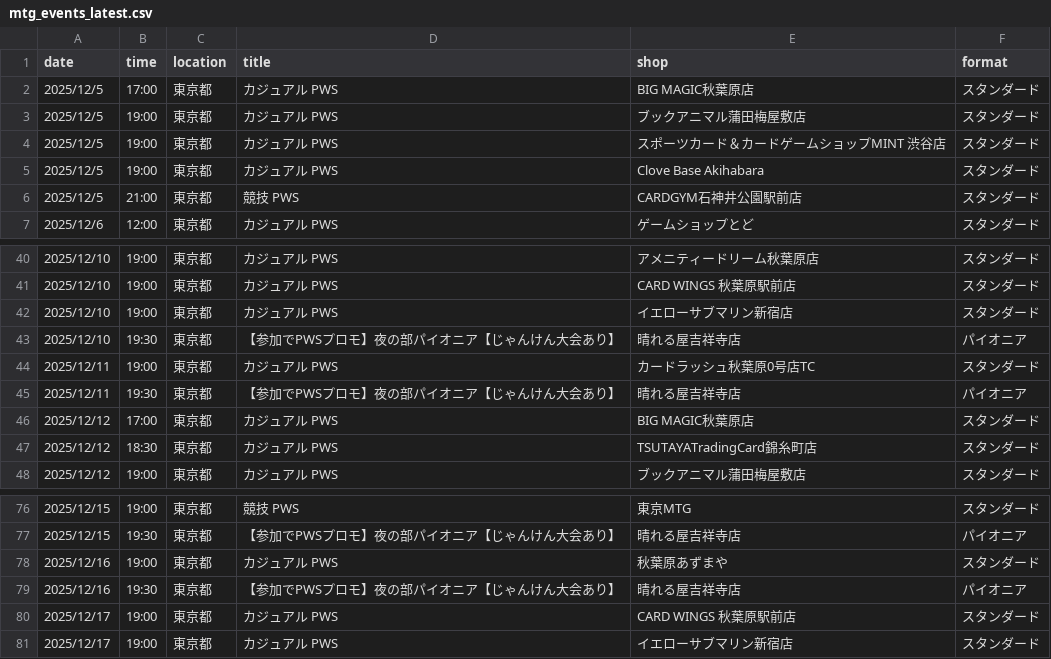
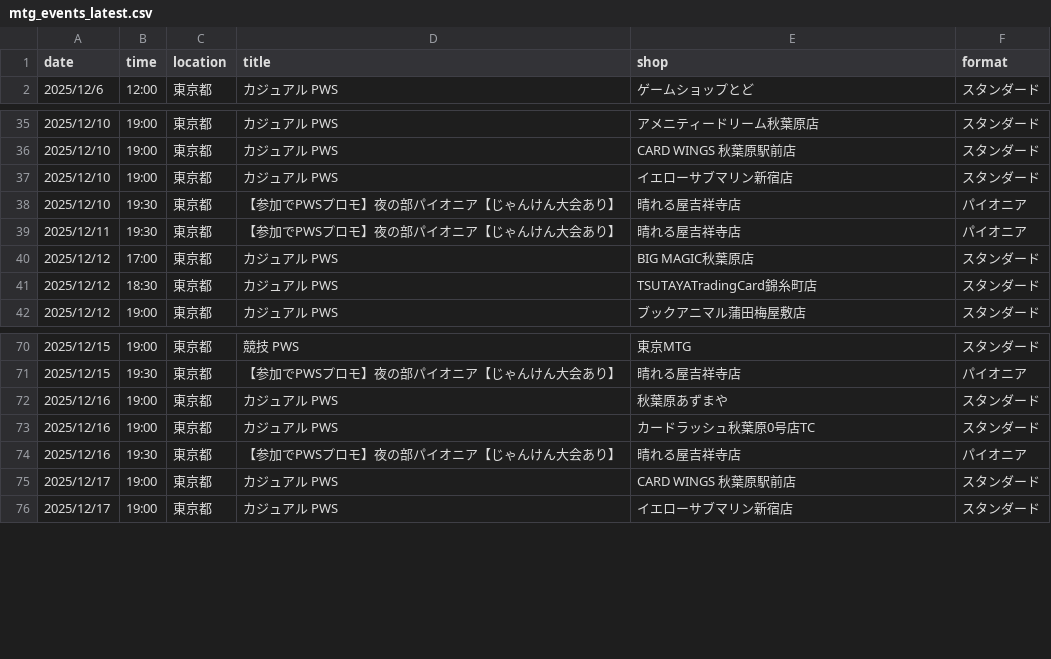
Before and after one commit to wakame1367/mtg_official_event_scraper, a CSV file: mtg_events_latest.csv, drawn as a sheet; only a part is shown, gaps mark what is left out.

```diff
--- a/mtg_events_latest.csv
+++ b/mtg_events_latest.csv
@@ -1,7 +1,2 @@
 date,time,location,title,shop,format
-2025/12/5,17:00,東京都,カジュアル PWS,BIG MAGIC秋葉原店,スタンダード
-2025/12/5,19:00,東京都,カジュアル PWS,ブックアニマル蒲田梅屋敷店,スタンダード
-2025/12/5,19:00,東京都,カジュアル PWS,スポーツカード＆カードゲームショップMINT 渋谷店,スタンダード
-2025/12/5,19:00,東京都,カジュアル PWS,Clove Base Akihabara,スタンダード
-2025/12/5,21:00,東京都,競技 PWS,CARDGYM石神井公園駅前店,スタンダード
 2025/12/6,12:00,東京都,カジュアル PWS,ゲームショップとど,スタンダード
@@ -43,3 +38,2 @@
 2025/12/10,19:30,東京都,【参加でPWSプロモ】夜の部パイオニア【じゃんけん大会あり】,晴れる屋吉祥寺店,パイオニア
-2025/12/11,19:00,東京都,カジュアル PWS,カードラッシュ秋葉原0号店TC,スタンダード
 2025/12/11,19:30,東京都,【参加でPWSプロモ】夜の部パイオニア【じゃんけん大会あり】,晴れる屋吉祥寺店,パイオニア
@@ -78,2 +72,3 @@
 2025/12/16,19:00,東京都,カジュアル PWS,秋葉原あずまや,スタンダード
+2025/12/16,19:00,東京都,カジュアル PWS,カードラッシュ秋葉原0号店TC,スタンダード
 2025/12/16,19:30,東京都,【参加でPWSプロモ】夜の部パイオニア【じゃんけん大会あり】,晴れる屋吉祥寺店,パイオニア
```
Also changed, not shown: mtg_events.csv, 2 other files.
